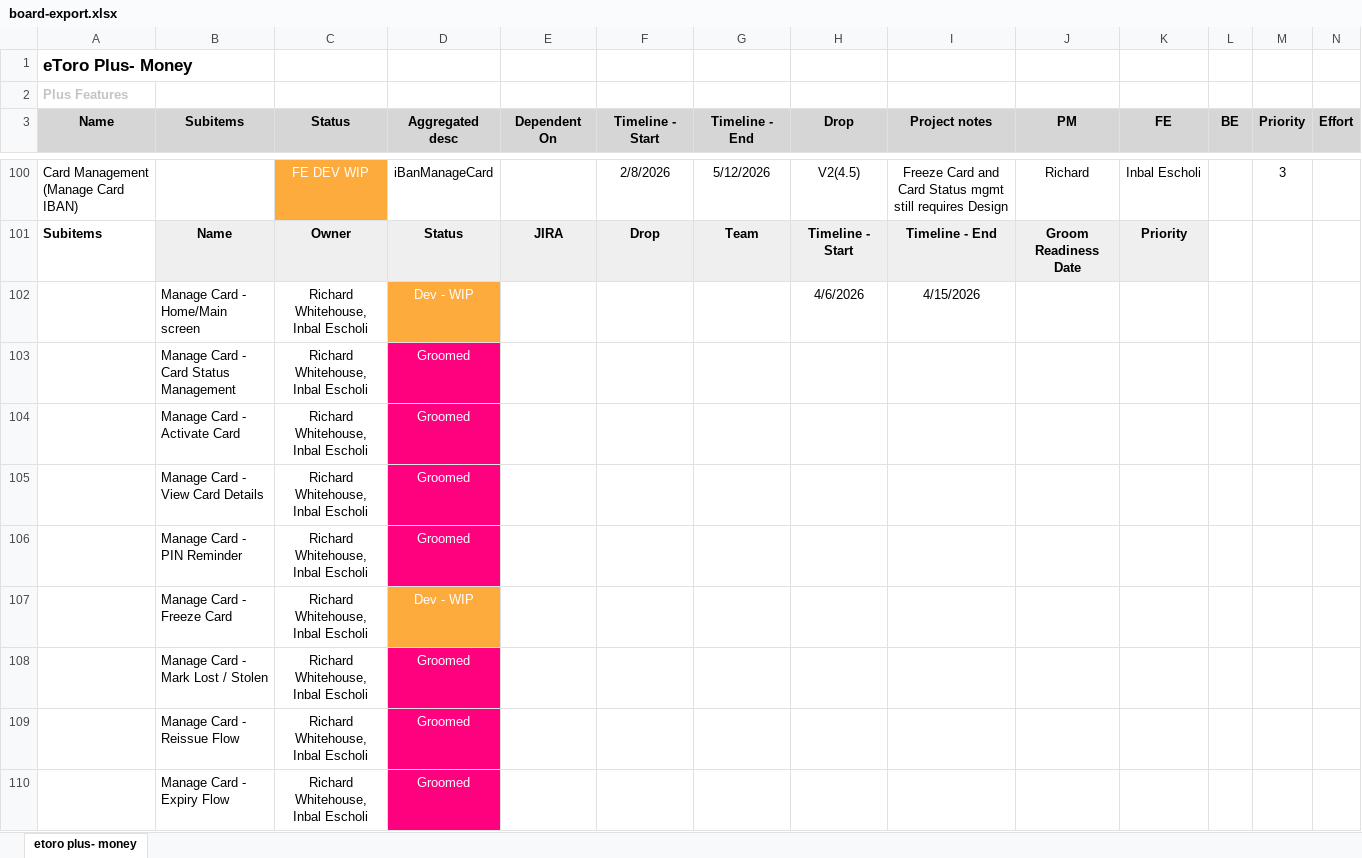
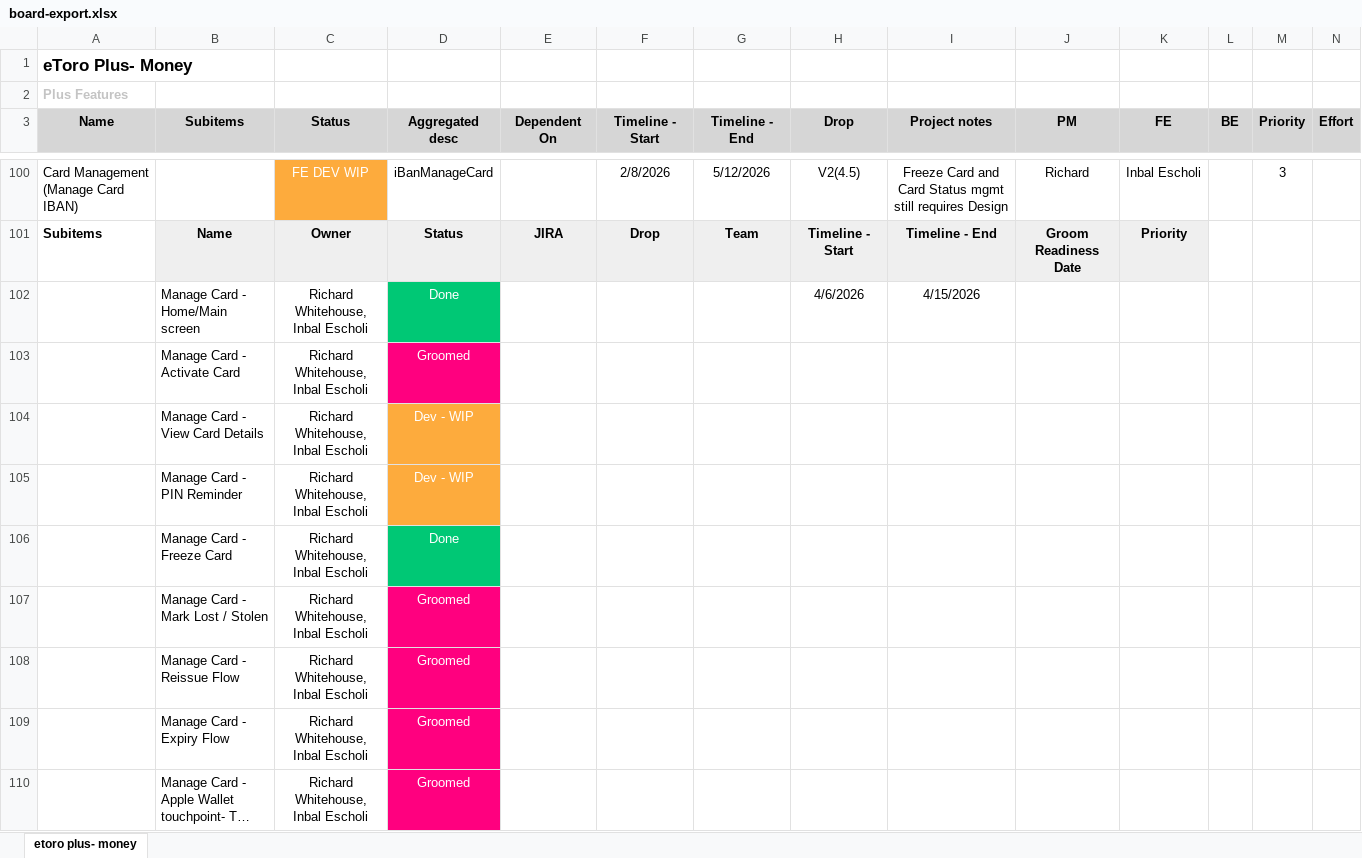
Before and after one commit to Ilantatar/MoneyReleasePlan, an Excel workbook: data/board-export.xlsx, sheet etoro plus- money, drawn as a sheet; only a part is shown, gaps mark what is left out; the shorter side is filled out with more unchanged rows; long unchanged cells end in …; values as stored, in another font and other column widths than the file's, no borders; removed rows and columns are numbered as before the commit, all else as after; rows hold the shown columns only; the diff covers the shown part only; the diff names each change by its address in the sheet, - before the commit and + after, or states it on an @@ line.

```diff
--- a/data/board-export.xlsx (sheet etoro plus- money)
+++ b/data/board-export.xlsx (sheet etoro plus- money)
-D102 (Aggregated desc): Dev - WIP
+D102 (Aggregated desc): Done
-D102 fill: #FDAB3D
+D102 fill: #00C875
-row 103:  | Manage Card - Card Status Management | Richard Whitehouse, Inbal Escholi | Groomed
-D104:D105 (Aggregated desc): Groomed
+D104:D105 (Aggregated desc): Dev - WIP
-D104:D105 fill: #FF007F
+D104:D105 fill: #FDAB3D
-D106 (Aggregated desc): Dev - WIP
+D106 (Aggregated desc): Done
-D106 fill: #FDAB3D
+D106 fill: #00C875
```
Also changed, not shown: 7 added rows, 3 removed rows, 2 moved rows, 15 edited cells and cell formats elsewhere in this sheet, 1 other file.
